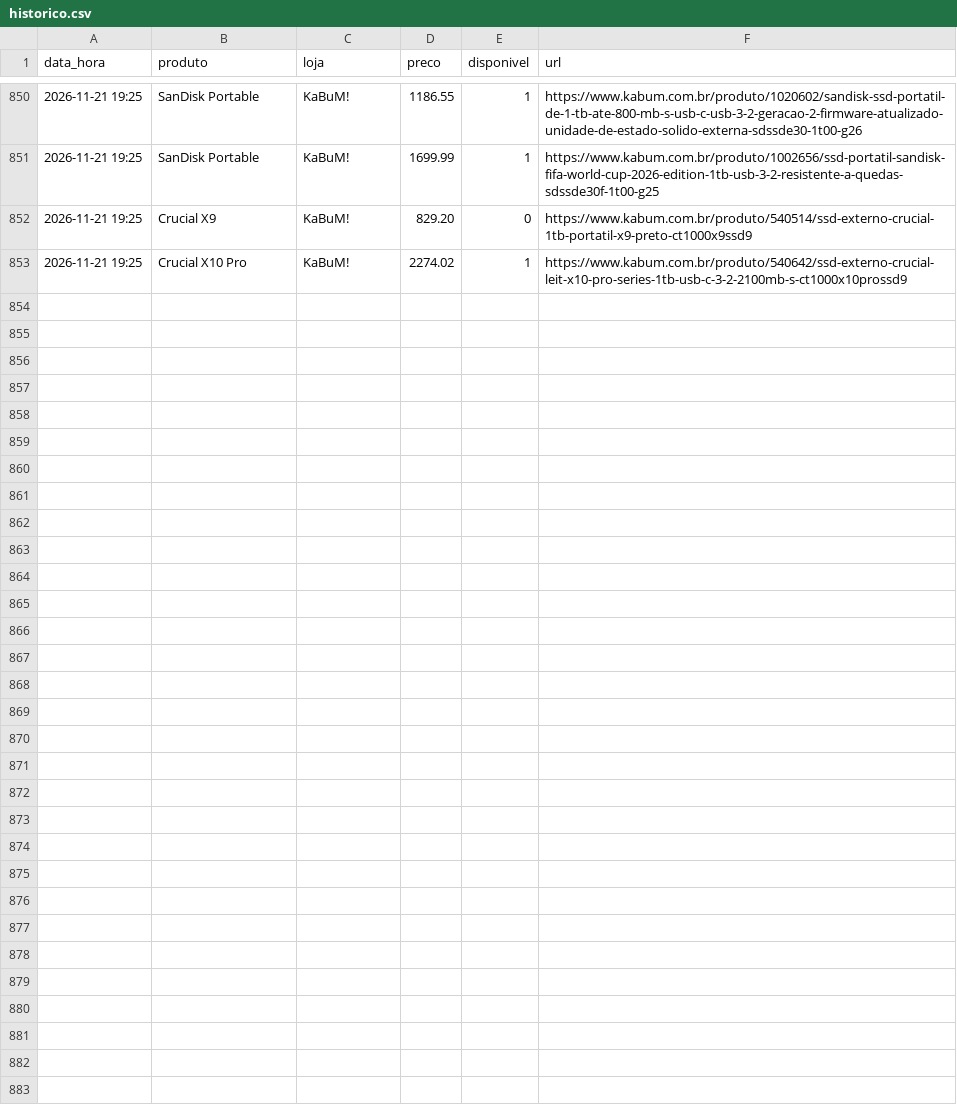
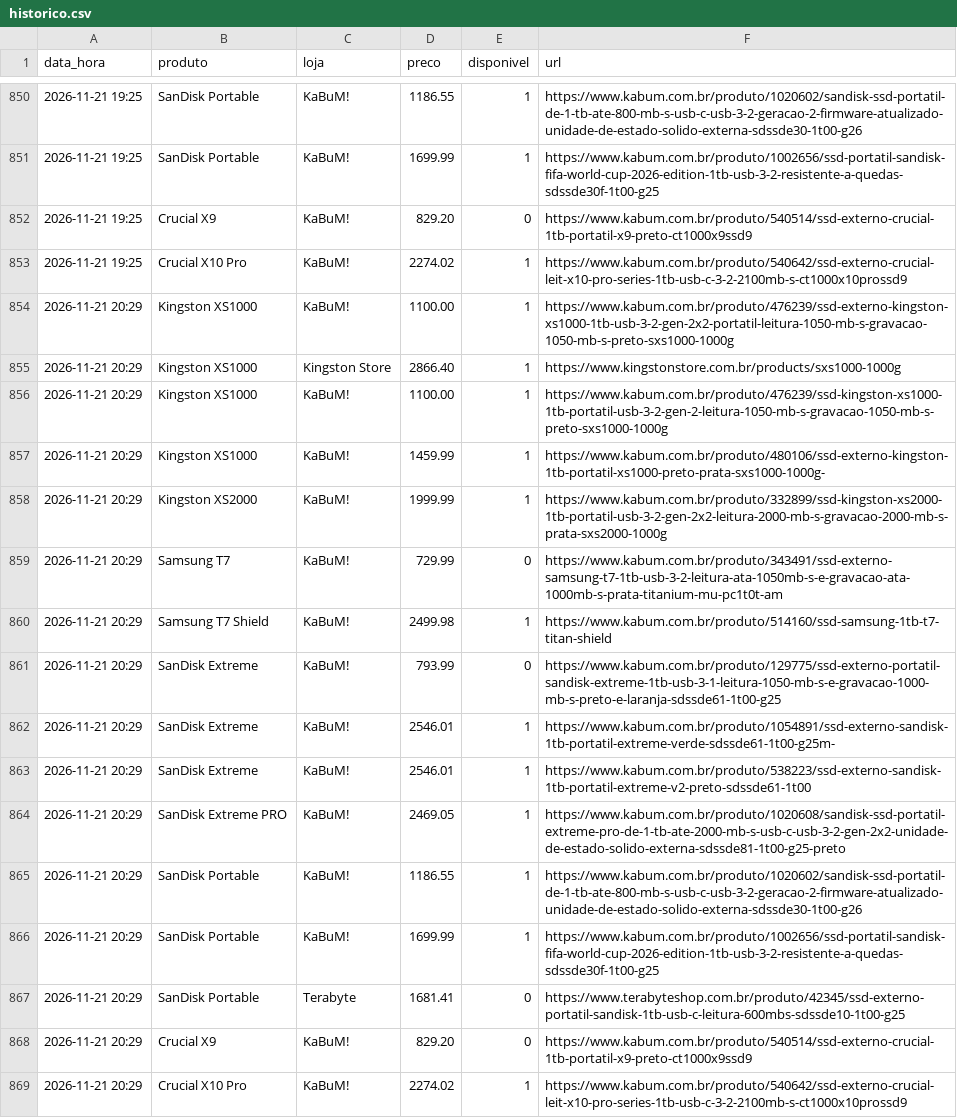
Before and after one commit to leonardllima/pricemonitor, a CSV file: historico.csv, drawn as a sheet; only a part is shown, gaps mark what is left out.

```diff
--- a/historico.csv
+++ b/historico.csv
@@ -853 +853,17 @@ data_hora,produto,loja,preco,disponivel,url
 2026-11-21 19:25,Crucial X10 Pro,KaBuM!,2274.02,1,https://www.kabum.com.br/produto/540642/ssd-externo-crucial-leit-x10-pro-series-1tb-usb-c-3-2-2100mb-s-ct1000x10prossd9
+2026-11-21 20:29,Kingston XS1000,KaBuM!,1100.00,1,https://www.kabum.com.br/produto/476239/ssd-externo-kingston-xs1000-1tb-usb-3-2-gen-2x2-portatil-leitura-1050-mb-s-gravacao-1050-mb-s-preto-sxs1000-1000g
+2026-11-21 20:29,Kingston XS1000,Kingston Store,2866.40,1,https://www.kingstonstore.com.br/products/sxs1000-1000g
+2026-11-21 20:29,Kingston XS1000,KaBuM!,1100.00,1,https://www.kabum.com.br/produto/476239/ssd-kingston-xs1000-1tb-portatil-usb-3-2-gen-2-leitura-1050-mb-s-gravacao-1050-mb-s-preto-sxs1000-1000g
+2026-11-21 20:29,Kingston XS1000,KaBuM!,1459.99,1,https://www.kabum.com.br/produto/480106/ssd-externo-kingston-1tb-portatil-xs1000-preto-prata-sxs1000-1000g-
+2026-11-21 20:29,Kingston XS2000,KaBuM!,1999.99,1,https://www.kabum.com.br/produto/332899/ssd-kingston-xs2000-1tb-portatil-usb-3-2-gen-2x2-leitura-2000-mb-s-gravacao-2000-mb-s-prata-sxs2000-1000g
+2026-11-21 20:29,Samsung T7,KaBuM!,729.99,0,https://www.kabum.com.br/produto/343491/ssd-externo-samsung-t7-1tb-usb-3-2-leitura-ata-1050mb-s-e-gravacao-ata-1000mb-s-prata-titanium-mu-pc1t0t-am
+2026-11-21 20:29,Samsung T7 Shield,KaBuM!,2499.98,1,https://www.kabum.com.br/produto/514160/ssd-samsung-1tb-t7-titan-shield
+2026-11-21 20:29,SanDisk Extreme,KaBuM!,793.99,0,https://www.kabum.com.br/produto/129775/ssd-externo-portatil-sandisk-extreme-1tb-usb-3-1-leitura-1050-mb-s-e-gravacao-1000-mb-s-preto-e-laranja-sdssde61-1t00-g25
+2026-11-21 20:29,SanDisk Extreme,KaBuM!,2546.01,1,https://www.kabum.com.br/produto/1054891/ssd-externo-sandisk-1tb-portatil-extreme-verde-sdssde61-1t00-g25m-
+2026-11-21 20:29,SanDisk Extreme,KaBuM!,2546.01,1,https://www.kabum.com.br/produto/538223/ssd-externo-sandisk-1tb-portatil-extreme-v2-preto-sdssde61-1t00
+2026-11-21 20:29,SanDisk Extreme PRO,KaBuM!,2469.05,1,https://www.kabum.com.br/produto/1020608/sandisk-ssd-portatil-extreme-pro-de-1-tb-ate-2000-mb-s-usb-c-usb-3-2-gen-2x2-unidade-de-estado-solido-externa-sdssde81-1t00-g25-preto
+2026-11-21 20:29,SanDisk Portable,KaBuM!,1186.55,1,https://www.kabum.com.br/produto/1020602/sandisk-ssd-portatil-de-1-tb-ate-800-mb-s-usb-c-usb-3-2-geracao-2-firmware-atualizado-unidade-de-estado-solido-externa-sdssde30-1t00-g26
+2026-11-21 20:29,SanDisk Portable,KaBuM!,1699.99,1,https://www.kabum.com.br/produto/1002656/ssd-portatil-sandisk-fifa-world-cup-2026-edition-1tb-usb-3-2-resistente-a-quedas-sdssde30f-1t00-g25
+2026-11-21 20:29,SanDisk Portable,Terabyte,1681.41,0,https://www.terabyteshop.com.br/produto/42345/ssd-externo-portatil-sandisk-1tb-usb-c-leitura-600mbs-sdssde10-1t00-g25
+2026-11-21 20:29,Crucial X9,KaBuM!,829.20,0,https://www.kabum.com.br/produto/540514/ssd-externo-crucial-1tb-portatil-x9-preto-ct1000x9ssd9
+2026-11-21 20:29,Crucial X10 Pro,KaBuM!,2274.02,1,https://www.kabum.com.br/produto/540642/ssd-externo-crucial-leit-x10-pro-series-1tb-usb-c-3-2-2100mb-s-ct1000x10prossd9
```
Also changed, not shown: 1 other file.
